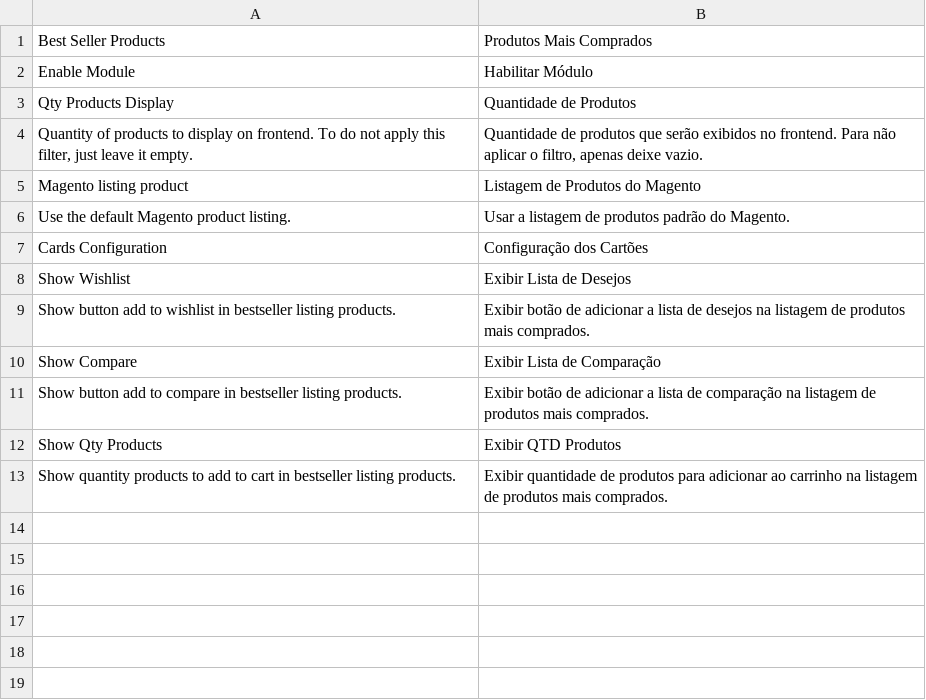
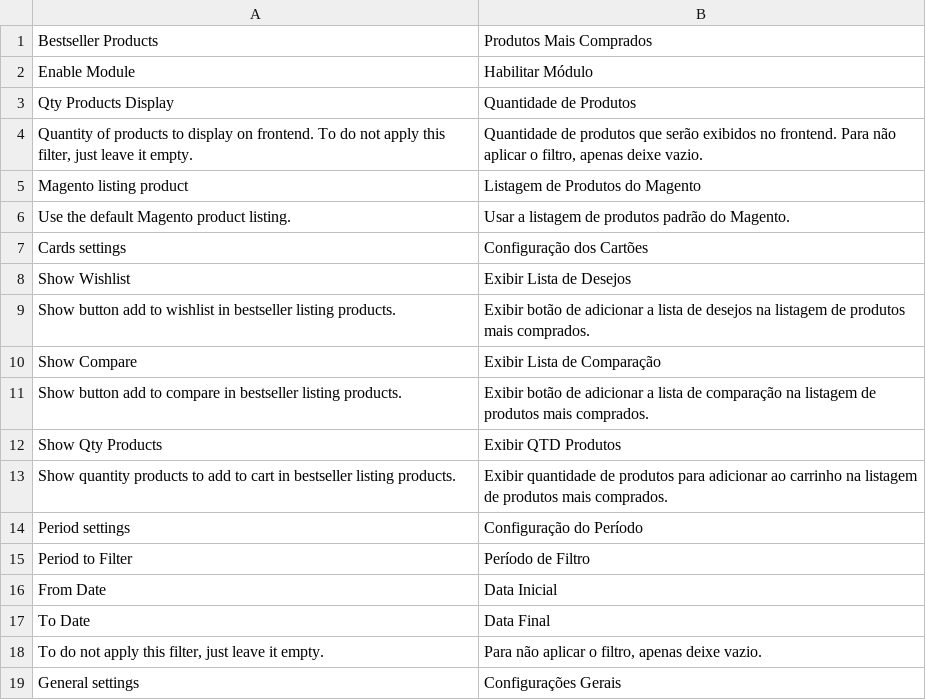
Before and after one commit to santanaluc94/Magezil_Bestseller, a CSV file: i18n/pt_BR.csv, drawn as a sheet.

Commit message:
Finalizing readme

```diff
--- a/i18n/pt_BR.csv
+++ b/i18n/pt_BR.csv
@@ -1,2 +1,2 @@
-Best Seller Products,Produtos Mais Comprados
+Bestseller Products,Produtos Mais Comprados
 Enable Module,Habilitar Módulo
@@ -6,3 +6,3 @@ Magento listing product,Listagem de Produtos do Magento
 Use the default Magento product listing.,Usar a listagem de produtos padrão do Magento.
-Cards Configuration,Configuração dos Cartões
+Cards settings,Configuração dos Cartões
 Show Wishlist,Exibir Lista de Desejos
@@ -13 +13,7 @@ Show Qty Products,Exibir QTD Produtos
 Show quantity products to add to cart in bestseller listing products.,Exibir quantidade de produtos para adicionar ao carrinho na listagem de produtos mais comprados.
+Period settings,Configuração do Período
+Period to Filter,Período de Filtro
+From Date,Data Inicial
+To Date,Data Final
+"To do not apply this filter, just leave it empty.","Para não aplicar o filtro, apenas deixe vazio."
+General settings,Configurações Gerais
```
Also changed, not shown: 19 other files.
